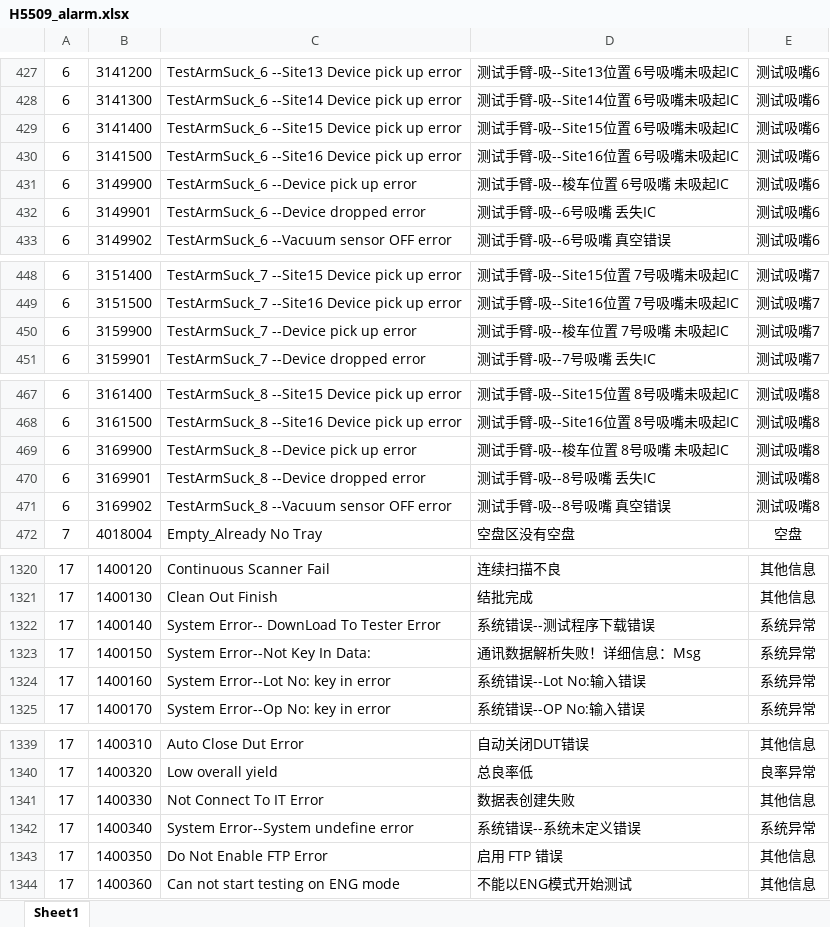
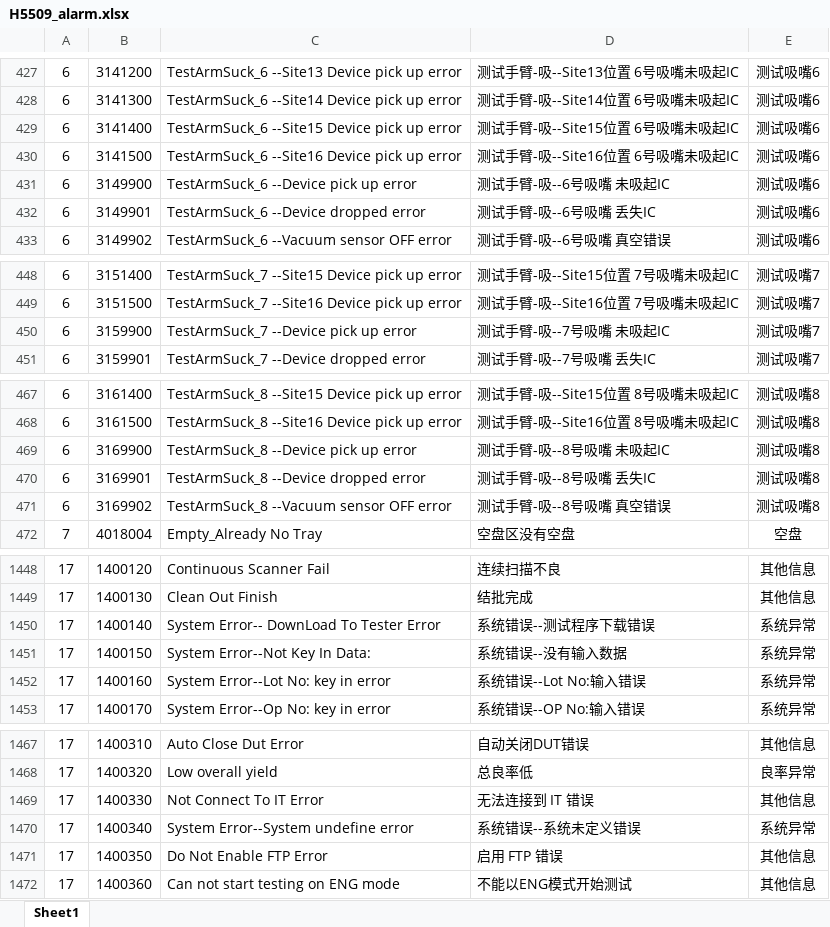
Before and after one commit to leimxdx/H5509_V2_Magnific, an Excel workbook: H5509_V2/bin/Debug/H5509_alarm.xlsx, sheet Sheet1, drawn as a sheet; only a part is shown, gaps mark what is left out; values as stored, in another font and other column widths than the file's, no borders; addresses are those after the commit; the diff covers the shown part only; the diff names each change by its address in the sheet, - before the commit and + after, or states it on an @@ line.

```diff
--- a/H5509_V2/bin/Debug/H5509_alarm.xlsx (sheet Sheet1)
+++ b/H5509_V2/bin/Debug/H5509_alarm.xlsx (sheet Sheet1)
-D431: 测试手臂-吸--梭车位置 6号吸嘴 未吸起IC
+D431: 测试手臂-吸--6号吸嘴 未吸起IC
-D450: 测试手臂-吸--梭车位置 7号吸嘴 未吸起IC
+D450: 测试手臂-吸--7号吸嘴 未吸起IC
-D469: 测试手臂-吸--梭车位置 8号吸嘴 未吸起IC
+D469: 测试手臂-吸--8号吸嘴 未吸起IC
-D1451: 通讯数据解析失败！详细信息：Msg
+D1451: 系统错误--没有输入数据
-D1469: 数据表创建失败
+D1469: 无法连接到 IT 错误
```
Also changed, not shown: 130 added rows and 16 edited cells elsewhere in this sheet, H5509_V2/H5509_alarm.xlsx, H5509_V2/bin/H5509_alarm.xlsx, 45 other files.
